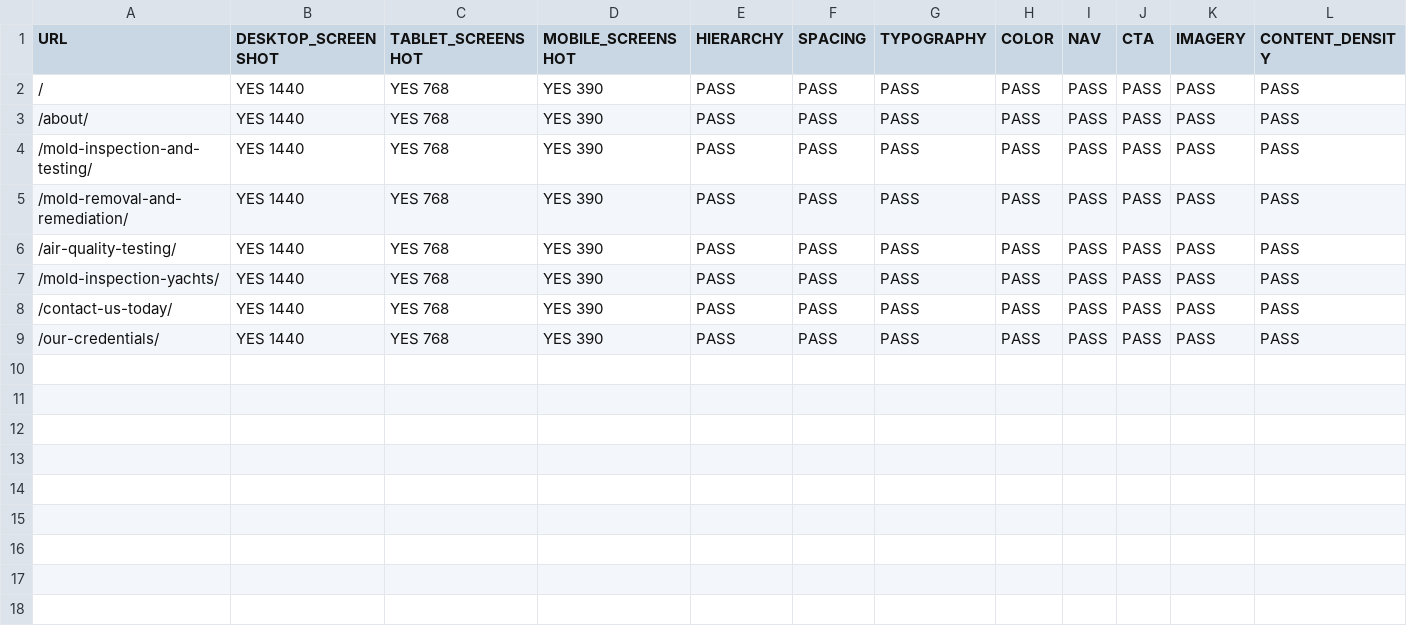
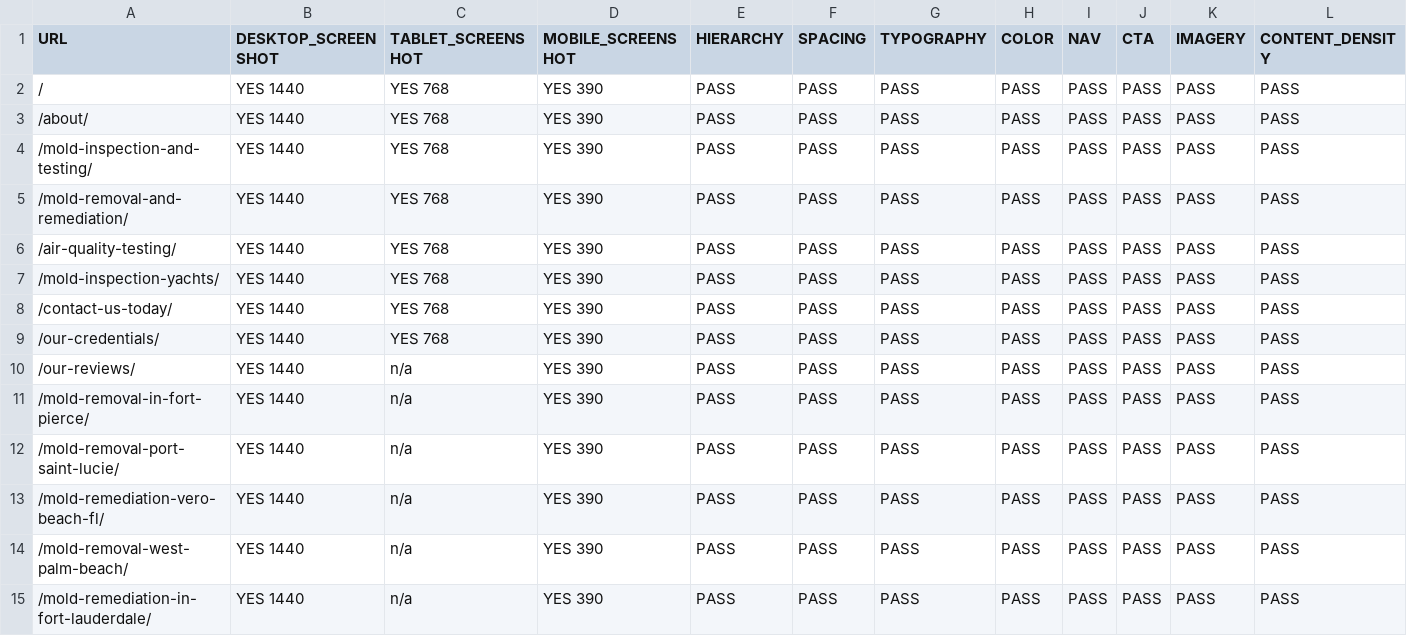
Before and after one commit to Estimate-Experts-USA-LLC/moldandenvironmental-com, a CSV file: docs/VISUAL_QA_REGISTER.csv, drawn as a sheet; only a part is shown; rows hold the shown columns only; the diff names each change by its address in the sheet, - before the commit and + after, or states it on an @@ line.

Commit message:
Rebuild Reviews and all five location pages
REVIEWS. The real Google reviews are preserved word for word, including
spelling, with the reviewer's name and the source. Not edited. The page
deliberately does NOT publish a star average or a review count: those
numbers change, and a figure typed into a static page cannot prove it
matches the platform it came from. Readers are pointed at Google instead.

LOCATION PAGES. These were close to a doorway network -- the same copy
with the city name swapped. Each now carries genuinely local content:

  Fort Pierce     our actual base; older pre-vapour-barrier housing near
                  the lagoon and inlet; storm and surge exposure
  Port St. Lucie  newer tightly built stock; AC as the main humidity
                  control; irrigation against slabs and stucco
  Vero Beach      barrier island salt air; seasonal homes closed up for
                  months; older housing with retrofitted AC
  West Palm Beach condominium and multi-unit work; shared risers and
                  systems; association access; commercial buildings
  Fort Lauderdale waterfront and vessels; marine crossover; dense mature
                  housing with layered additions

Measured, not asserted: worst pairwise 6-gram overlap between any two
location pages is 23.8%, so roughly three quarters of each page is
unique and the shared part is the services and CTA boilerplate. Each has
its own FAQ answering questions specific to that area.

Claims removed from these pages: "We answer the phone 24 hours a day"
(unverified availability), "make your indoor environment a safe place to
breathe in" (health claim), "mold spreads quickly and can be extremely
dangerous" (fear), "Unlike other mold remediation companies"
(disparagement), and "free estimation" (pricing claim).

No invented offices, no invented staff, no fake addresses. Every page
states the same real base address in Fort Pierce.

```diff
--- a/docs/VISUAL_QA_REGISTER.csv
+++ b/docs/VISUAL_QA_REGISTER.csv
+row 10: /our-reviews/ | YES 1440 | n/a | YES 390 | PASS | PASS | PASS | PASS | PASS | PASS | PASS | PASS
+row 11: /mold-removal-in-fort-pierce/ | YES 1440 | n/a | YES 390 | PASS | PASS | PASS | PASS | PASS | PASS | PASS | PASS
+row 12: /mold-removal-port-saint-lucie/ | YES 1440 | n/a | YES 390 | PASS | PASS | PASS | PASS | PASS | PASS | PASS | PASS
+row 13: /mold-remediation-vero-beach-fl/ | YES 1440 | n/a | YES 390 | PASS | PASS | PASS | PASS | PASS | PASS | PASS | PASS
+row 14: /mold-removal-west-palm-beach/ | YES 1440 | n/a | YES 390 | PASS | PASS | PASS | PASS | PASS | PASS | PASS | PASS
+row 15: /mold-remediation-in-fort-lauderdale/ | YES 1440 | n/a | YES 390 | PASS | PASS | PASS | PASS | PASS | PASS | PASS | PASS
```
Also changed, not shown: 7 other files.
